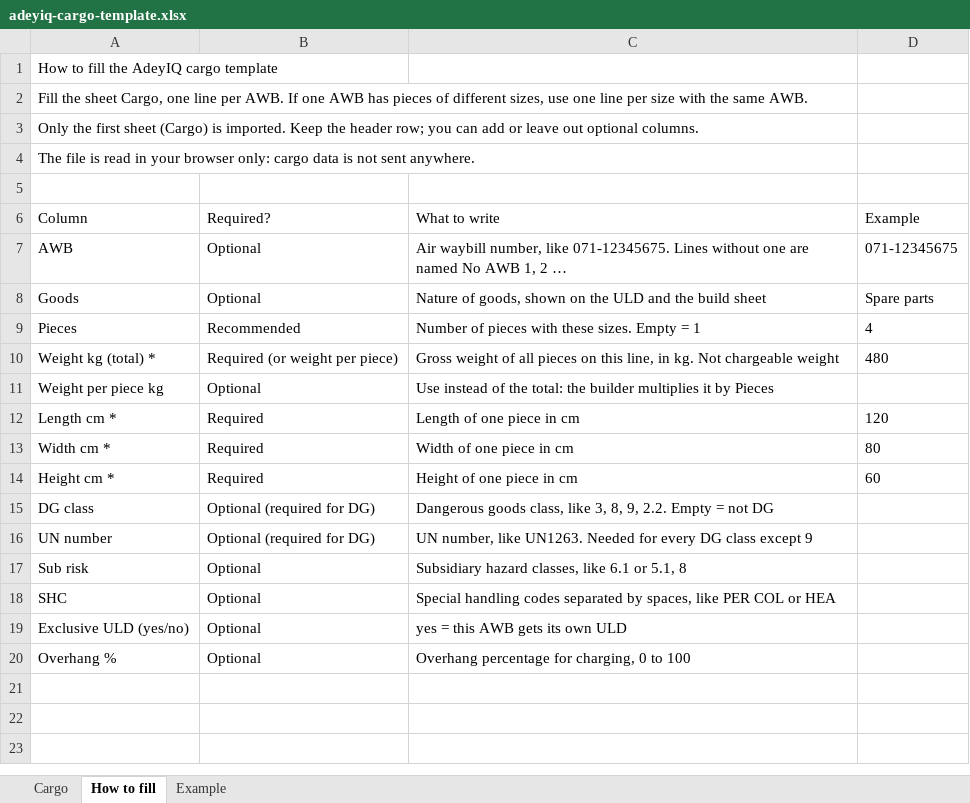
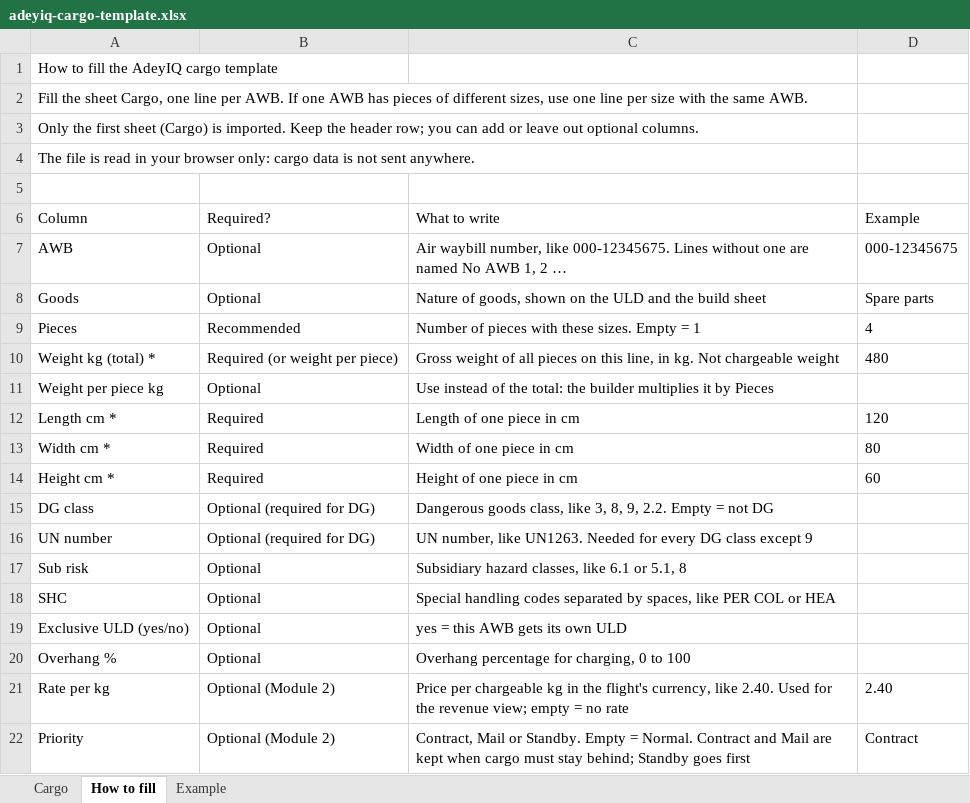
Before and after one commit to Asnakegi/adeyiq, an Excel workbook: public/adeyiq/adeyiq-cargo-template.xlsx, sheet How to fill, drawn as a sheet; values as stored, in another font and other column widths than the file's, no borders; the diff names each change by its address in the sheet, - before the commit and + after, or states it on an @@ line.

Commit message:
Sample cargo and templates: rates and priorities, invented AWB numbers
- Try sample cargo: every line gets a rate per chargeable kg, flowers and
  e-commerce are Contract, generator and steel pipe are Standby, so
  Module 2 shows revenue at once (hidden while Module 2 is locked).
- Cargo template (Excel and CSV): new optional columns Rate per kg and
  Priority, explained on the How to fill sheet, with examples.
- AWB examples and sample numbers use the invented prefix 000 instead
  of a real airline prefix (builder, help, hold view, home page,
  template). Check digits unchanged.

Tests: template columns and example rates; sample cargo rates and
priorities in the browser.

```diff
--- a/public/adeyiq/adeyiq-cargo-template.xlsx (sheet How to fill)
+++ b/public/adeyiq/adeyiq-cargo-template.xlsx (sheet How to fill)
-C7 (What to write): …number, like 071-12345675. Lines without…
+C7 (What to write): …number, like 000-12345675. Lines without…
-D7 (Example): 071-12345675
+D7 (Example): 000-12345675
+row 21: Rate per kg | Optional (Module 2) | Price per chargeable kg in the flight's currency, like 2.40. Used for the revenue view; empty = no rate | 2.40
+row 22: Priority | Optional (Module 2) | Contract, Mail or Standby. Empty = Normal. Contract and Mail are kept when cargo must stay behind; Standby goes first | Contract
```
Also changed, not shown: sheet Example, sheet Cargo, 8 other files.
